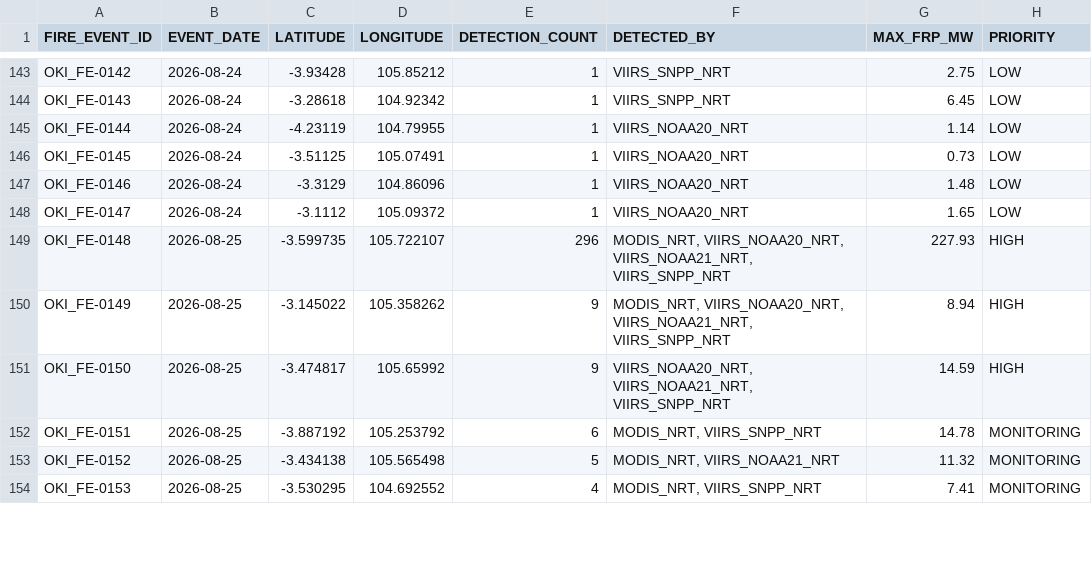
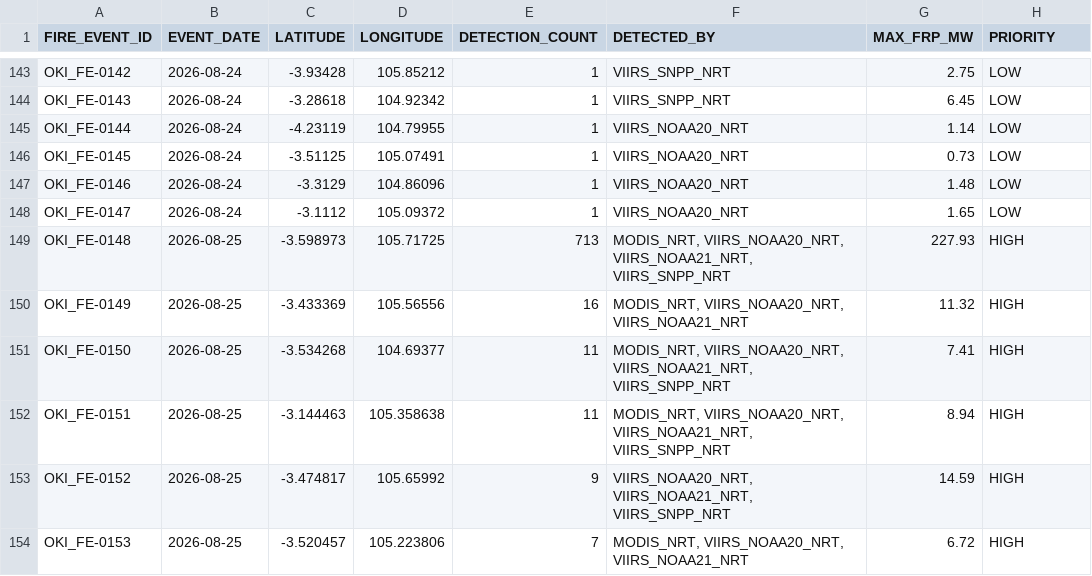
Before and after one commit to Indrmlnaa/Fire_Monitoring, a CSV file: data/v2/processed/OKI_NASA_FIRMS_fire_events.csv, drawn as a sheet; only a part is shown, gaps mark what is left out; the diff covers the shown part only.

```diff
--- a/data/v2/processed/OKI_NASA_FIRMS_fire_events.csv
+++ b/data/v2/processed/OKI_NASA_FIRMS_fire_events.csv
@@ -148,7 +148,7 @@ OKI_FE-0146,2026-08-24,-3.3129,104.86096,1,VIIRS_NOAA20_NRT,1.48,LOW
 OKI_FE-0147,2026-08-24,-3.1112,105.09372,1,VIIRS_NOAA20_NRT,1.65,LOW
-OKI_FE-0148,2026-08-25,-3.599735,105.722107,296,"MODIS_NRT, VIIRS_NOAA20_NRT, VIIRS_NOAA21_NRT, VIIRS_SNPP_NRT",227.93,HIGH
-OKI_FE-0149,2026-08-25,-3.145022,105.358262,9,"MODIS_NRT, VIIRS_NOAA20_NRT, VIIRS_NOAA21_NRT, VIIRS_SNPP_NRT",8.94,HIGH
-OKI_FE-0150,2026-08-25,-3.474817,105.65992,9,"VIIRS_NOAA20_NRT, VIIRS_NOAA21_NRT, VIIRS_SNPP_NRT",14.59,HIGH
-OKI_FE-0151,2026-08-25,-3.887192,105.253792,6,"MODIS_NRT, VIIRS_SNPP_NRT",14.78,MONITORING
-OKI_FE-0152,2026-08-25,-3.434138,105.565498,5,"MODIS_NRT, VIIRS_NOAA21_NRT",11.32,MONITORING
-OKI_FE-0153,2026-08-25,-3.530295,104.692552,4,"MODIS_NRT, VIIRS_SNPP_NRT",7.41,MONITORING
+OKI_FE-0148,2026-08-25,-3.598973,105.71725,713,"MODIS_NRT, VIIRS_NOAA20_NRT, VIIRS_NOAA21_NRT, VIIRS_SNPP_NRT",227.93,HIGH
+OKI_FE-0149,2026-08-25,-3.433369,105.56556,16,"MODIS_NRT, VIIRS_NOAA20_NRT, VIIRS_NOAA21_NRT",11.32,HIGH
+OKI_FE-0150,2026-08-25,-3.534268,104.69377,11,"MODIS_NRT, VIIRS_NOAA20_NRT, VIIRS_NOAA21_NRT, VIIRS_SNPP_NRT",7.41,HIGH
+OKI_FE-0151,2026-08-25,-3.144463,105.358638,11,"MODIS_NRT, VIIRS_NOAA20_NRT, VIIRS_NOAA21_NRT, VIIRS_SNPP_NRT",8.94,HIGH
+OKI_FE-0152,2026-08-25,-3.474817,105.65992,9,"VIIRS_NOAA20_NRT, VIIRS_NOAA21_NRT, VIIRS_SNPP_NRT",14.59,HIGH
+OKI_FE-0153,2026-08-25,-3.520457,105.223806,7,"MODIS_NRT, VIIRS_NOAA20_NRT, VIIRS_NOAA21_NRT",6.72,HIGH
```
Also changed, not shown: 5 added rows and 75 edited cells elsewhere in this file, data/v2/processed/OKI_fire_events_rainfall.csv, data/v2/processed/Teluk_Bintuni_NASA_FIRMS_spatial_analysis.csv, 1 other file.
